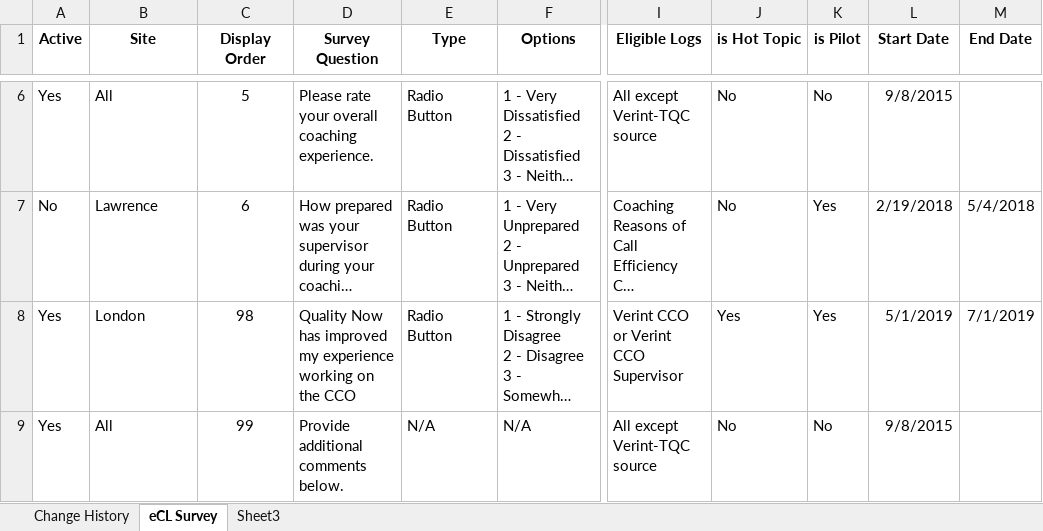
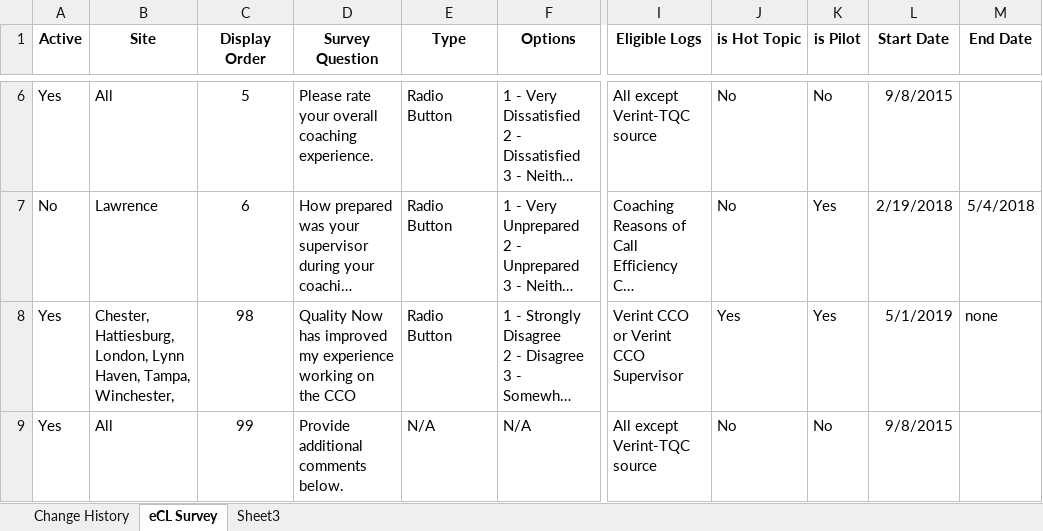
Before and after one commit to maximus-cco/eCoaching_V2_Bak, an Excel workbook: Requirements/CCO_eCoaching_Log_Survey_Questions.xlsx, sheet eCL Survey, drawn as a sheet; only a part is shown, gaps mark what is left out; long unchanged cells end in …; values as stored, in another font and other column widths than the file's, no borders; the diff names each change by its address in the sheet, - before the commit and + after, or states it on an @@ line.

Commit message:
20256 - ecl qn survey
git-tfs-id: [https://tfs.omnicloud.local/tfs/cco%20program/]$/eCoaching_V2;C48999

```diff
--- a/Requirements/CCO_eCoaching_Log_Survey_Questions.xlsx (sheet eCL Survey)
+++ b/Requirements/CCO_eCoaching_Log_Survey_Questions.xlsx (sheet eCL Survey)
-B8 (Site): London
+B8 (Site): Chester, Hattiesburg, London, Lynn Haven, Tampa, Winchester,
-M8 (End Date): 7/1/2019
+M8 (End Date): none
```
Also changed, not shown: sheet Change History.
